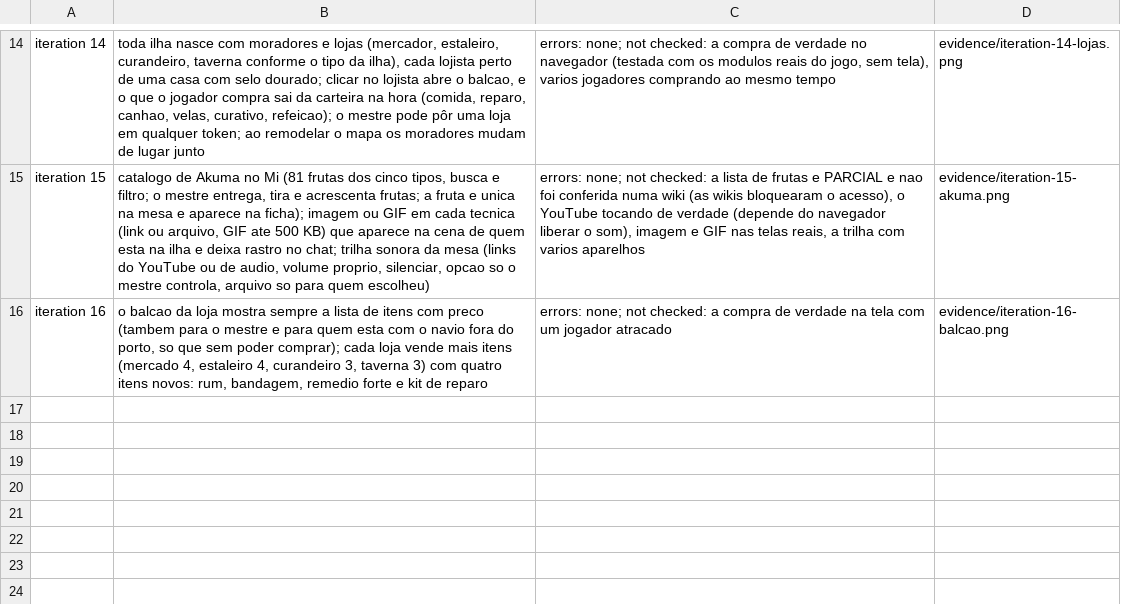
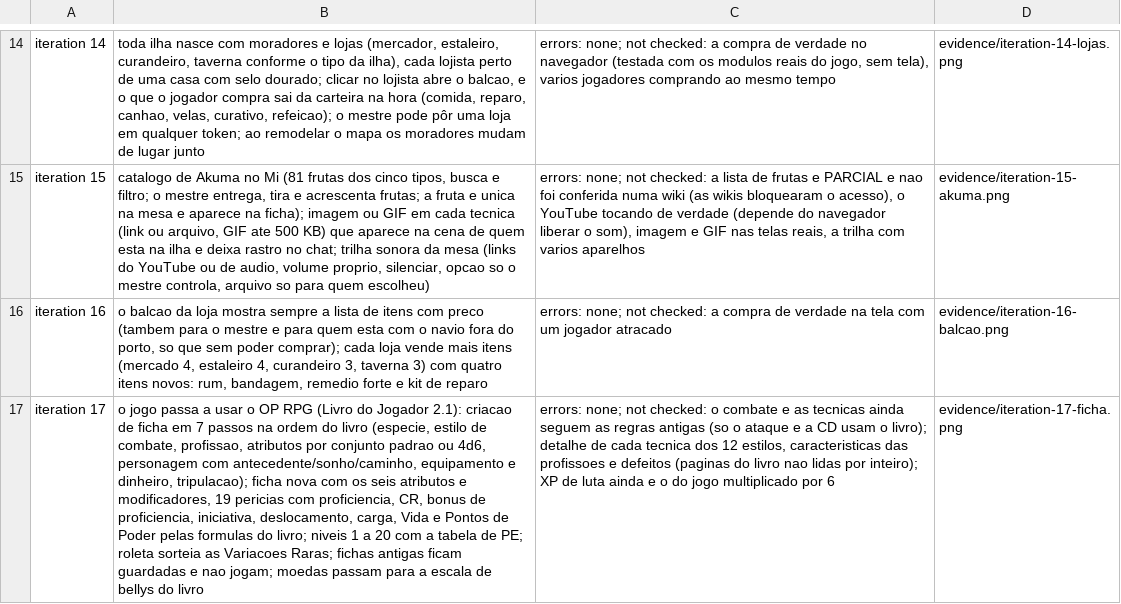
Before and after one commit to FidelisXX/Mesa_Virtual_OnePiece, a TSV file: prototypes/mesa-dos-mares/evidence/changes.tsv, drawn as a sheet; only a part is shown, gaps mark what is left out; the diff names each change by its address in the sheet, - before the commit and + after, or states it on an @@ line.

```diff
--- a/prototypes/mesa-dos-mares/evidence/changes.tsv
+++ b/prototypes/mesa-dos-mares/evidence/changes.tsv
+row 17: iteration 17 | o jogo passa a usar o OP RPG (Livro do Jogador 2.1): criacao de ficha em 7 passos na ordem do livro (especie, estilo de combate, profissao, atributos por conjunto padrao ou 4d6, personagem com antecedente/sonho/caminho, equipamento e dinheiro, tripulacao); ficha nova com os seis atributos e modificadores, 19 pericias com proficiencia, CR, bonus de proficiencia, iniciativa, deslocamento, carga, Vida e Pontos de Poder pelas formulas do livro; niveis 1 a 20 com a tabela de PE; roleta sorteia as Variacoes Raras; fichas antigas ficam guardadas e nao jogam; moedas passam para a escala de bellys do livro | errors: none; not checked: o combate e as tecnicas ainda seguem as regras antigas (so o ataque e a CD usam o livro); detalhe de cada tecnica dos 12 estilos, caracteristicas das profissoes e defeitos (paginas do livro nao lidas por inteiro); XP de luta ainda e o do jogo multiplicado por 6 | evidence/iteration-17-ficha.png
```
Also changed, not shown: 14 other files.
